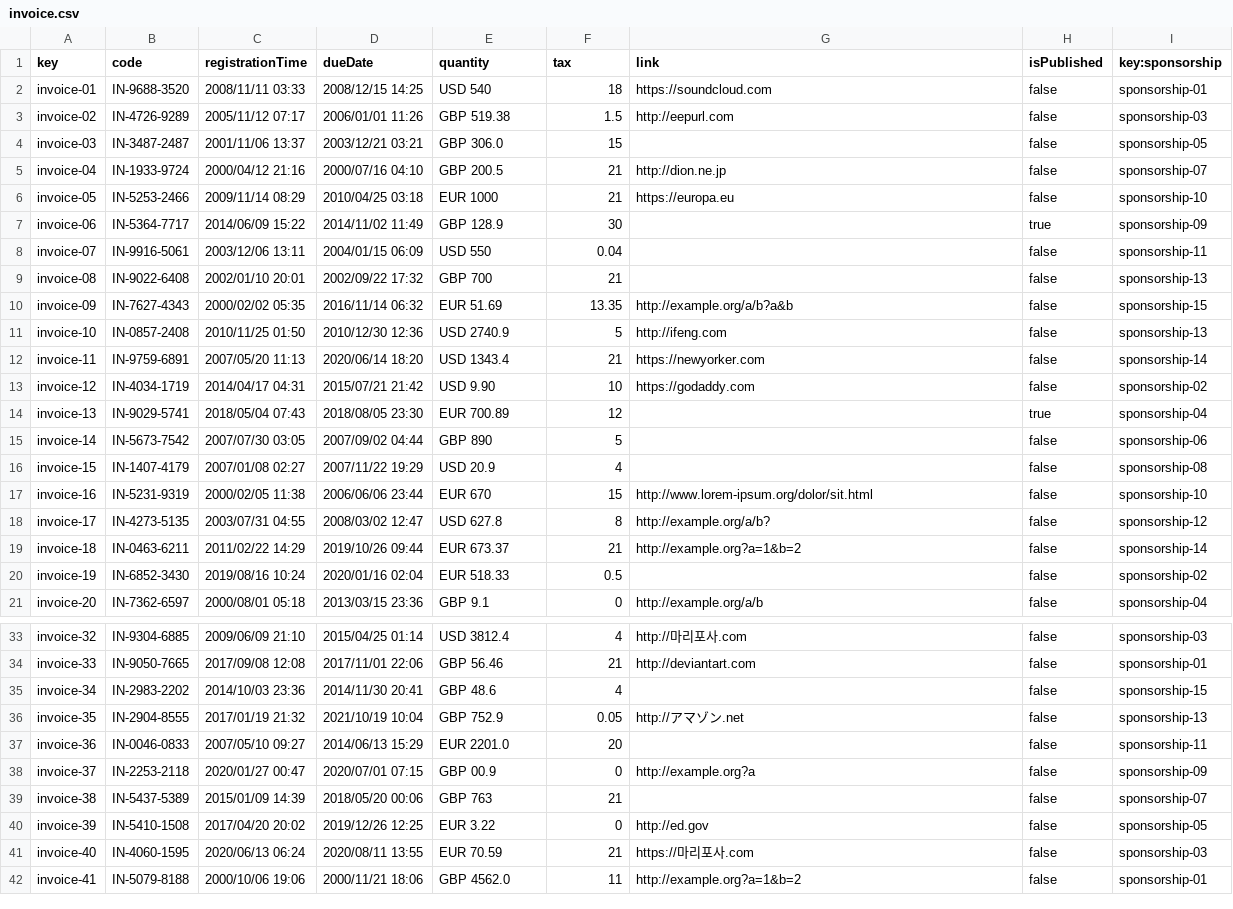
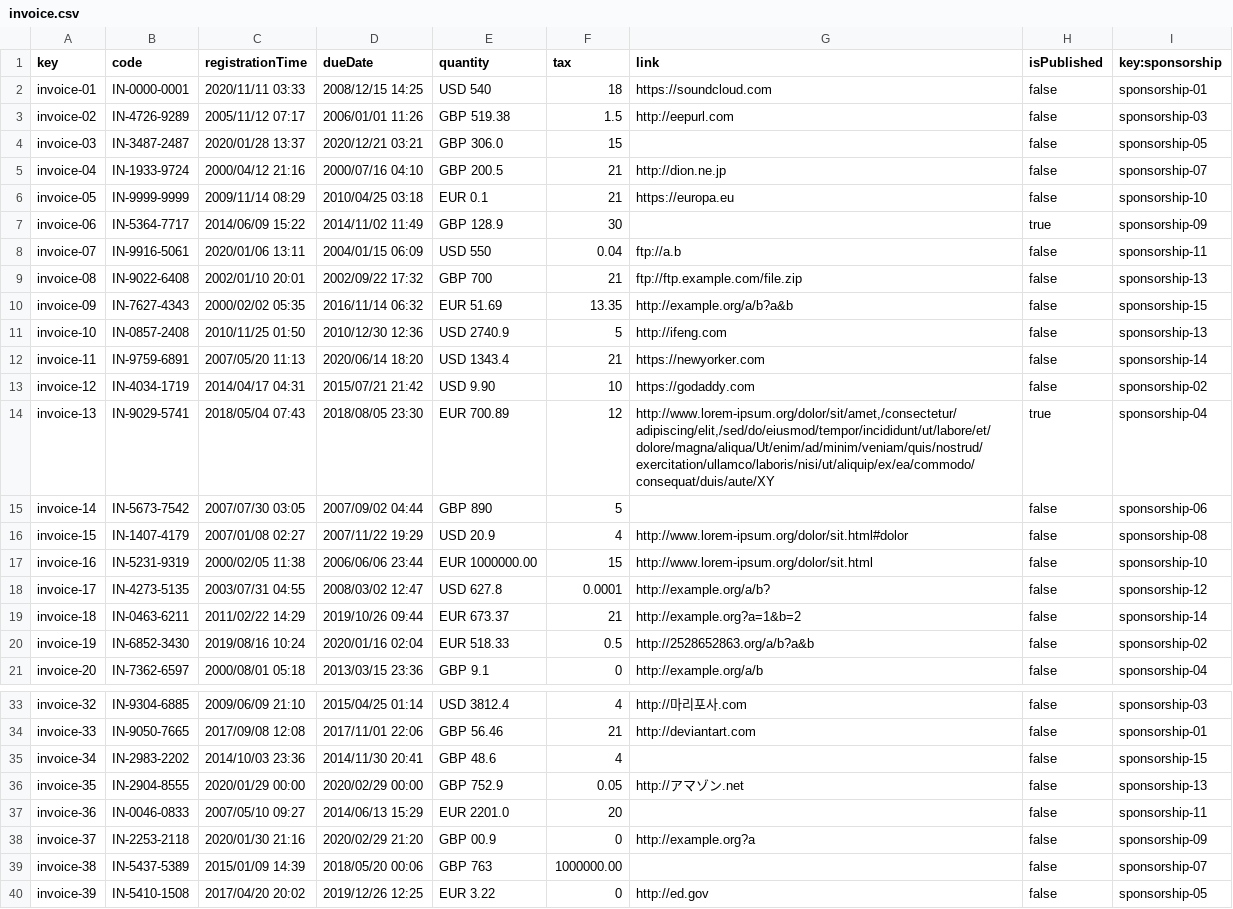
Before and after one commit to yesgarfue/Acme-SF-D04, a CSV file: src/main/webapp/WEB-INF/resources/sample-data/invoice.csv, drawn as a sheet; only a part is shown, gaps mark what is left out; the shorter side is filled out with more unchanged rows; the diff covers the shown part only.

```diff
--- a/src/main/webapp/WEB-INF/resources/sample-data/invoice.csv
+++ b/src/main/webapp/WEB-INF/resources/sample-data/invoice.csv
@@ -1,10 +1,10 @@
 key,code,registrationTime,dueDate,quantity,tax,link,isPublished,key:sponsorship
-invoice-01,IN-9688-3520,2008/11/11 03:33,2008/12/15 14:25,USD 540,18,https://soundcloud.com,false,sponsorship-01
+invoice-01,IN-0000-0001,2020/11/11 03:33,2008/12/15 14:25,USD 540,18,https://soundcloud.com,false,sponsorship-01
 invoice-02,IN-4726-9289,2005/11/12 07:17,2006/01/01 11:26,GBP 519.38,1.5,http://eepurl.com,false,sponsorship-03
-invoice-03,IN-3487-2487,2001/11/06 13:37,2003/12/21 03:21,GBP 306.0,15,,false,sponsorship-05
+invoice-03,IN-3487-2487,2020/01/28 13:37,2020/12/21 03:21,GBP 306.0,15,,false,sponsorship-05
 invoice-04,IN-1933-9724,2000/04/12 21:16,2000/07/16 04:10,GBP 200.5,21,http://dion.ne.jp,false,sponsorship-07
-invoice-05,IN-5253-2466,2009/11/14 08:29,2010/04/25 03:18,EUR 1000,21,https://europa.eu,false,sponsorship-10
+invoice-05,IN-9999-9999,2009/11/14 08:29,2010/04/25 03:18,EUR 0.1,21,https://europa.eu,false,sponsorship-10
 invoice-06,IN-5364-7717,2014/06/09 15:22,2014/11/02 11:49,GBP 128.9,30,,true,sponsorship-09
-invoice-07,IN-9916-5061,2003/12/06 13:11,2004/01/15 06:09,USD 550,0.04,,false,sponsorship-11
-invoice-08,IN-9022-6408,2002/01/10 20:01,2002/09/22 17:32,GBP 700,21,,false,sponsorship-13
+invoice-07,IN-9916-5061,2020/01/06 13:11,2004/01/15 06:09,USD 550,0.04,ftp://a.b,false,sponsorship-11
+invoice-08,IN-9022-6408,2002/01/10 20:01,2002/09/22 17:32,GBP 700,21,ftp://ftp.example.com/file.zip,false,sponsorship-13
 invoice-09,IN-7627-4343,2000/02/02 05:35,2016/11/14 06:32,EUR 51.69,13.35,http://example.org/a/b?a&b,false,sponsorship-15
@@ -13,9 +13,9 @@ invoice-11,IN-9759-6891,2007/05/20 11:13,2020/06/14 18:20,USD 1343.4,21,https://
 invoice-12,IN-4034-1719,2014/04/17 04:31,2015/07/21 21:42,USD 9.90,10,https://godaddy.com,false,sponsorship-02
-invoice-13,IN-9029-5741,2018/05/04 07:43,2018/08/05 23:30,EUR 700.89,12,,true,sponsorship-04
+invoice-13,IN-9029-5741,2018/05/04 07:43,2018/08/05 23:30,EUR 700.89,12,"http://www.lorem-ipsum.org/dolor/sit/amet,/consectetur/adipiscing/elit,/sed/do/eiusmod/tempor/incididunt/ut/labore/et/dolore/magna/aliqua/Ut/enim/ad/minim/veniam/quis/nostrud/exercitation/ullamco/laboris/nisi/ut/aliquip/ex/ea/commodo/consequat/duis/aute/XY",true,sponsorship-04
 invoice-14,IN-5673-7542,2007/07/30 03:05,2007/09/02 04:44,GBP 890,5,,false,sponsorship-06
-invoice-15,IN-1407-4179,2007/01/08 02:27,2007/11/22 19:29,USD 20.9,4,,false,sponsorship-08
-invoice-16,IN-5231-9319,2000/02/05 11:38,2006/06/06 23:44,EUR 670,15,http://www.lorem-ipsum.org/dolor/sit.html,false,sponsorship-10
-invoice-17,IN-4273-5135,2003/07/31 04:55,2008/03/02 12:47,USD 627.8,8,http://example.org/a/b?,false,sponsorship-12
+invoice-15,IN-1407-4179,2007/01/08 02:27,2007/11/22 19:29,USD 20.9,4,http://www.lorem-ipsum.org/dolor/sit.html#dolor,false,sponsorship-08
+invoice-16,IN-5231-9319,2000/02/05 11:38,2006/06/06 23:44,EUR 1000000.00,15,http://www.lorem-ipsum.org/dolor/sit.html,false,sponsorship-10
+invoice-17,IN-4273-5135,2003/07/31 04:55,2008/03/02 12:47,USD 627.8,0.0001,http://example.org/a/b?,false,sponsorship-12
 invoice-18,IN-0463-6211,2011/02/22 14:29,2019/10/26 09:44,EUR 673.37,21,http://example.org?a=1&b=2,false,sponsorship-14
-invoice-19,IN-6852-3430,2019/08/16 10:24,2020/01/16 02:04,EUR 518.33,0.5,,false,sponsorship-02
+invoice-19,IN-6852-3430,2019/08/16 10:24,2020/01/16 02:04,EUR 518.33,0.5,http://2528652863.org/a/b?a&b,false,sponsorship-02
 invoice-20,IN-7362-6597,2000/08/01 05:18,2013/03/15 23:36,GBP 9.1,0,http://example.org/a/b,false,sponsorship-04
@@ -35,6 +35,6 @@ invoice-33,IN-9050-7665,2017/09/08 12:08,2017/11/01 22:06,GBP 56.46,21,http://de
 invoice-34,IN-2983-2202,2014/10/03 23:36,2014/11/30 20:41,GBP 48.6,4,,false,sponsorship-15
-invoice-35,IN-2904-8555,2017/01/19 21:32,2021/10/19 10:04,GBP 752.9,0.05,http://アマゾン.net,false,sponsorship-13
+invoice-35,IN-2904-8555,2020/01/29 00:00,2020/02/29 00:00,GBP 752.9,0.05,http://アマゾン.net,false,sponsorship-13
 invoice-36,IN-0046-0833,2007/05/10 09:27,2014/06/13 15:29,EUR 2201.0,20,,false,sponsorship-11
-invoice-37,IN-2253-2118,2020/01/27 00:47,2020/07/01 07:15,GBP 00.9,0,http://example.org?a,false,sponsorship-09
-invoice-38,IN-5437-5389,2015/01/09 14:39,2018/05/20 00:06,GBP 763,21,,false,sponsorship-07
+invoice-37,IN-2253-2118,2020/01/30 21:16,2020/02/29 21:20,GBP 00.9,0,http://example.org?a,false,sponsorship-09
+invoice-38,IN-5437-5389,2015/01/09 14:39,2018/05/20 00:06,GBP 763,1000000.00,,false,sponsorship-07
 invoice-39,IN-5410-1508,2017/04/20 20:02,2019/12/26 12:25,EUR 3.22,0,http://ed.gov,false,sponsorship-05
```
Also changed, not shown: 2 edited cells elsewhere in this file, 3 other files.
